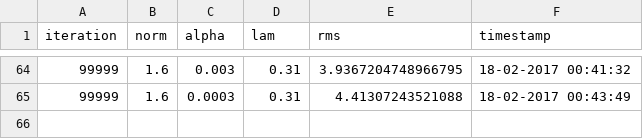
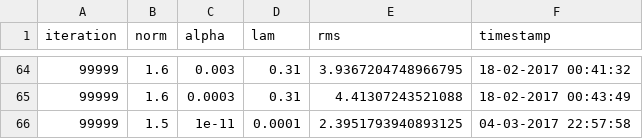
Before and after one commit to SeeTheC/Machine-Learning, a CSV file: Assignment_1/pnom.csv, drawn as a sheet; only a part is shown, gaps mark what is left out.

```diff
--- a/Assignment_1/pnom.csv
+++ b/Assignment_1/pnom.csv
@@ -65 +65,2 @@ iteration,norm,alpha,lam,rms,timestamp
 99999,1.6,0.0003,0.31,4.41307243521088,18-02-2017 00:43:49
+99999,1.5,1e-11,0.0001,2.3951793940893125,04-03-2017 22:57:58
```
Also changed, not shown: Assignment_1/output.csv, Assignment_1/ridge1.csv, 1 other file.
